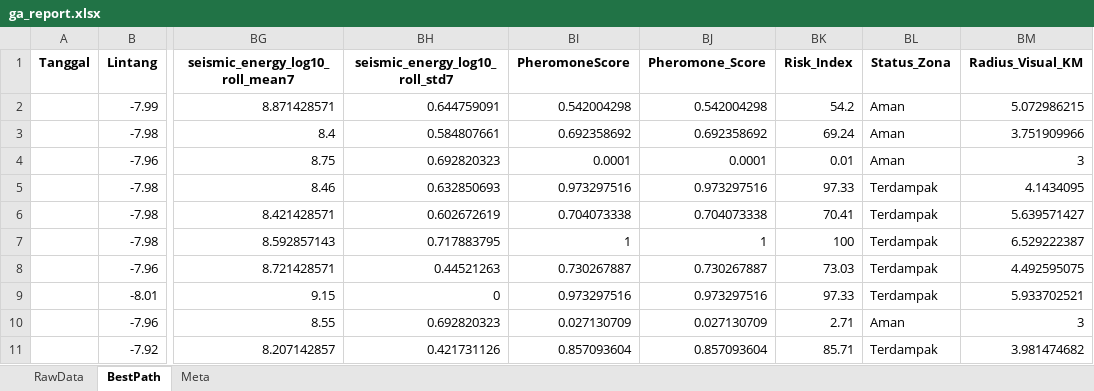
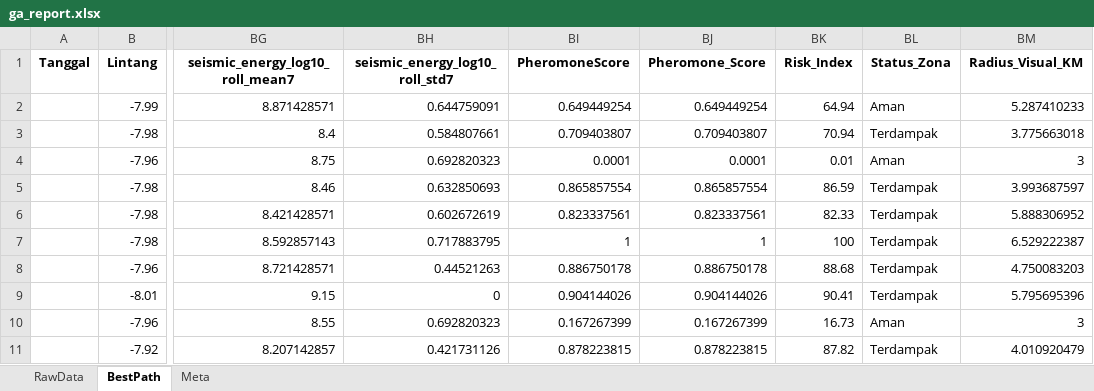
Before and after one commit to Felix-ryn/gempavulkanik, an Excel workbook: output/ga_results/ga_report.xlsx, sheet BestPath, drawn as a sheet; only a part is shown, gaps mark what is left out; values as stored, in another font and other column widths than the file's, no borders; the diff covers the shown part only; the diff names each change by its address in the sheet, - before the commit and + after, or states it on an @@ line.

```diff
--- a/output/ga_results/ga_report.xlsx (sheet BestPath)
+++ b/output/ga_results/ga_report.xlsx (sheet BestPath)
-BI2 (PheromoneScore): 0.542004298
+BI2 (PheromoneScore): 0.649449254
-BJ2 (Pheromone_Score): 0.542004298
+BJ2 (Pheromone_Score): 0.649449254
-BK2 (Risk_Index): 54.2
+BK2 (Risk_Index): 64.94
-BM2 (Radius_Visual_KM): 5.072986215
+BM2 (Radius_Visual_KM): 5.287410233
-BI3 (PheromoneScore): 0.692358692
+BI3 (PheromoneScore): 0.709403807
-BJ3 (Pheromone_Score): 0.692358692
+BJ3 (Pheromone_Score): 0.709403807
-BK3 (Risk_Index): 69.24
+BK3 (Risk_Index): 70.94
-BL3 (Status_Zona): Aman
+BL3 (Status_Zona): Terdampak
-BM3 (Radius_Visual_KM): 3.751909966
+BM3 (Radius_Visual_KM): 3.775663018
-BI5 (PheromoneScore): 0.973297516
+BI5 (PheromoneScore): 0.865857554
-BJ5 (Pheromone_Score): 0.973297516
+BJ5 (Pheromone_Score): 0.865857554
-BK5 (Risk_Index): 97.33
+BK5 (Risk_Index): 86.59
-BM5 (Radius_Visual_KM): 4.1434095
+BM5 (Radius_Visual_KM): 3.993687597
-BI6 (PheromoneScore): 0.704073338
+BI6 (PheromoneScore): 0.823337561
-BJ6 (Pheromone_Score): 0.704073338
+BJ6 (Pheromone_Score): 0.823337561
-BK6 (Risk_Index): 70.41
+BK6 (Risk_Index): 82.33
-BM6 (Radius_Visual_KM): 5.639571427
+BM6 (Radius_Visual_KM): 5.888306952
-BI8 (PheromoneScore): 0.730267887
+BI8 (PheromoneScore): 0.886750178
-BJ8 (Pheromone_Score): 0.730267887
+BJ8 (Pheromone_Score): 0.886750178
-BK8 (Risk_Index): 73.03
+BK8 (Risk_Index): 88.68
-BM8 (Radius_Visual_KM): 4.492595075
+BM8 (Radius_Visual_KM): 4.750083203
-BI9 (PheromoneScore): 0.973297516
+BI9 (PheromoneScore): 0.904144026
-BJ9 (Pheromone_Score): 0.973297516
+BJ9 (Pheromone_Score): 0.904144026
-BK9 (Risk_Index): 97.33
+BK9 (Risk_Index): 90.41
-BM9 (Radius_Visual_KM): 5.933702521
+BM9 (Radius_Visual_KM): 5.795695396
-BI10 (PheromoneScore): 0.027130709
+BI10 (PheromoneScore): 0.167267399
-BJ10 (Pheromone_Score): 0.027130709
+BJ10 (Pheromone_Score): 0.167267399
-BK10 (Risk_Index): 2.71
+BK10 (Risk_Index): 16.73
-BI11 (PheromoneScore): 0.857093604
+BI11 (PheromoneScore): 0.878223815
-BJ11 (Pheromone_Score): 0.857093604
+BJ11 (Pheromone_Score): 0.878223815
-BK11 (Risk_Index): 85.71
+BK11 (Risk_Index): 87.82
-BM11 (Radius_Visual_KM): 3.981474682
+BM11 (Radius_Visual_KM): 4.010920479
```
Also changed, not shown: 46 edited cells elsewhere in this sheet, sheet RawData, sheet Meta, output/aco_results/aco_zoning_data_for_lstm.xlsx, 42 other files.
